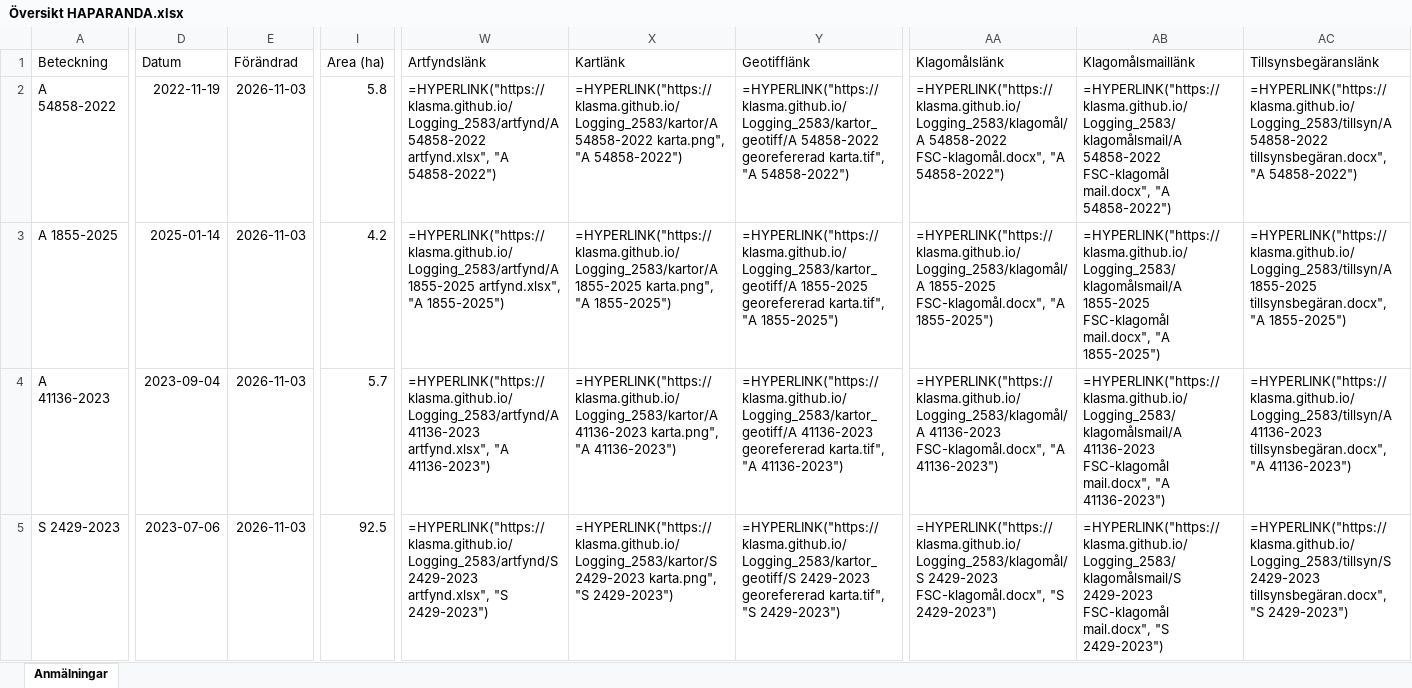
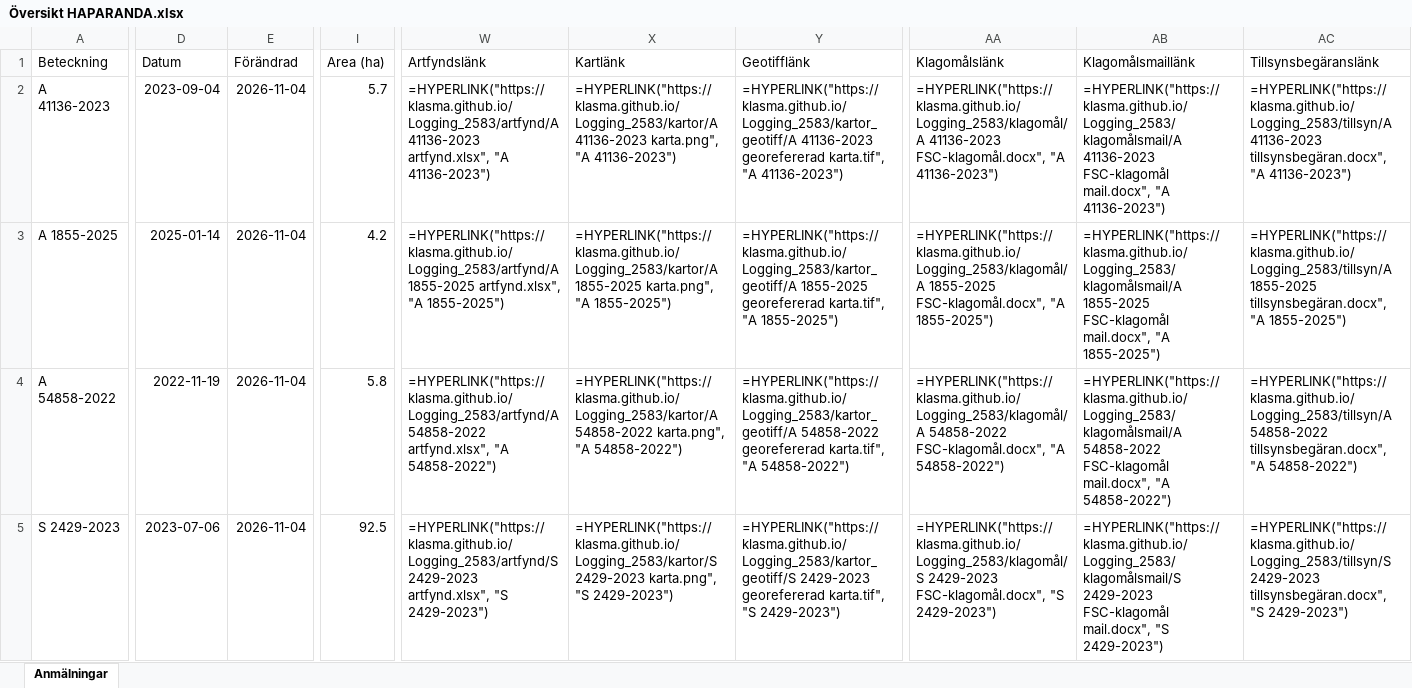
Before and after one commit to klasma/Logging_2583, an Excel workbook: Översikt HAPARANDA.xlsx, sheet Anmälningar, drawn as a sheet; only a part is shown, gaps mark what is left out; values as stored, in another font and other column widths than the file's, no borders; formulas without a stored value are shown as written; the diff covers the shown part only; the diff names each change by its address in the sheet, - before the commit and + after, or states it on an @@ line.

```diff
--- a/Översikt HAPARANDA.xlsx (sheet Anmälningar)
+++ b/Översikt HAPARANDA.xlsx (sheet Anmälningar)
-A2 (Beteckning): A 54858-2022
+A2 (Beteckning): A 41136-2023
-D2 (Datum): 2022-11-19
+D2 (Datum): 2023-09-04
-E2:E5 (Förändrad): 2026-11-03
+E2:E5 (Förändrad): 2026-11-04
-I2 (Area (ha)): 5.8
+I2 (Area (ha)): 5.7
-W2 (Artfyndslänk): =HYPERLINK("https://klasma.github.io/Logging_2583/artfynd/A 54858-2022 artfynd.xlsx", "A 54858-2022")
+W2 (Artfyndslänk): =HYPERLINK("https://klasma.github.io/Logging_2583/artfynd/A 41136-2023 artfynd.xlsx", "A 41136-2023")
-X2 (Kartlänk): =HYPERLINK("https://klasma.github.io/Logging_2583/kartor/A 54858-2022 karta.png", "A 54858-2022")
+X2 (Kartlänk): =HYPERLINK("https://klasma.github.io/Logging_2583/kartor/A 41136-2023 karta.png", "A 41136-2023")
-Y2 (Geotifflänk): =HYPERLINK("https://klasma.github.io/Logging_2583/kartor_geotiff/A 54858-2022 georefererad karta.tif", "A 54858-2022")
+Y2 (Geotifflänk): =HYPERLINK("https://klasma.github.io/Logging_2583/kartor_geotiff/A 41136-2023 georefererad karta.tif", "A 41136-2023")
-AA2 (Klagomålslänk): =HYPERLINK("https://klasma.github.io/Logging_2583/klagomål/A 54858-2022 FSC-klagomål.docx", "A 54858-2022")
+AA2 (Klagomålslänk): =HYPERLINK("https://klasma.github.io/Logging_2583/klagomål/A 41136-2023 FSC-klagomål.docx", "A 41136-2023")
-AB2 (Klagomålsmaillänk): =HYPERLINK("https://klasma.github.io/Logging_2583/klagomålsmail/A 54858-2022 FSC-klagomål mail.docx", "A 54858-2022")
+AB2 (Klagomålsmaillänk): =HYPERLINK("https://klasma.github.io/Logging_2583/klagomålsmail/A 41136-2023 FSC-klagomål mail.docx", "A 41136-2023")
-AC2 (Tillsynsbegäranslänk): =HYPERLINK("https://klasma.github.io/Logging_2583/tillsyn/A 54858-2022 tillsynsbegäran.docx", "A 54858-2022")
+AC2 (Tillsynsbegäranslänk): =HYPERLINK("https://klasma.github.io/Logging_2583/tillsyn/A 41136-2023 tillsynsbegäran.docx", "A 41136-2023")
-A4 (Beteckning): A 41136-2023
+A4 (Beteckning): A 54858-2022
-D4 (Datum): 2023-09-04
+D4 (Datum): 2022-11-19
-I4 (Area (ha)): 5.7
+I4 (Area (ha)): 5.8
-W4 (Artfyndslänk): =HYPERLINK("https://klasma.github.io/Logging_2583/artfynd/A 41136-2023 artfynd.xlsx", "A 41136-2023")
+W4 (Artfyndslänk): =HYPERLINK("https://klasma.github.io/Logging_2583/artfynd/A 54858-2022 artfynd.xlsx", "A 54858-2022")
-X4 (Kartlänk): =HYPERLINK("https://klasma.github.io/Logging_2583/kartor/A 41136-2023 karta.png", "A 41136-2023")
+X4 (Kartlänk): =HYPERLINK("https://klasma.github.io/Logging_2583/kartor/A 54858-2022 karta.png", "A 54858-2022")
-Y4 (Geotifflänk): =HYPERLINK("https://klasma.github.io/Logging_2583/kartor_geotiff/A 41136-2023 georefererad karta.tif", "A 41136-2023")
+Y4 (Geotifflänk): =HYPERLINK("https://klasma.github.io/Logging_2583/kartor_geotiff/A 54858-2022 georefererad karta.tif", "A 54858-2022")
-AA4 (Klagomålslänk): =HYPERLINK("https://klasma.github.io/Logging_2583/klagomål/A 41136-2023 FSC-klagomål.docx", "A 41136-2023")
+AA4 (Klagomålslänk): =HYPERLINK("https://klasma.github.io/Logging_2583/klagomål/A 54858-2022 FSC-klagomål.docx", "A 54858-2022")
-AB4 (Klagomålsmaillänk): =HYPERLINK("https://klasma.github.io/Logging_2583/klagomålsmail/A 41136-2023 FSC-klagomål mail.docx", "A 41136-2023")
+AB4 (Klagomålsmaillänk): =HYPERLINK("https://klasma.github.io/Logging_2583/klagomålsmail/A 54858-2022 FSC-klagomål mail.docx", "A 54858-2022")
-AC4 (Tillsynsbegäranslänk): =HYPERLINK("https://klasma.github.io/Logging_2583/tillsyn/A 41136-2023 tillsynsbegäran.docx", "A 41136-2023")
+AC4 (Tillsynsbegäranslänk): =HYPERLINK("https://klasma.github.io/Logging_2583/tillsyn/A 54858-2022 tillsynsbegäran.docx", "A 54858-2022")
```
Also changed, not shown: 633 edited cells elsewhere in this sheet, artfynd/A 1855-2025 artfynd.xlsx, artfynd/A 21714-2026 artfynd.xlsx, 33 other files.
